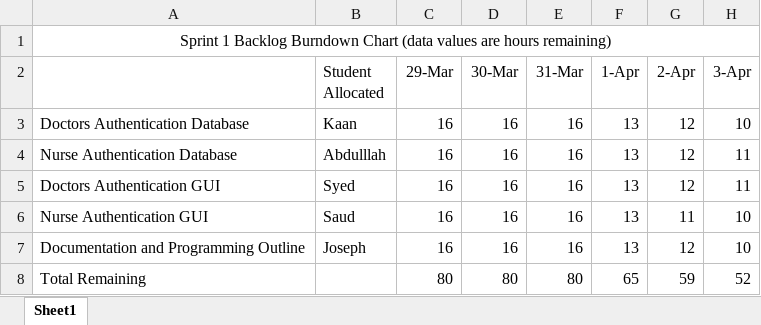
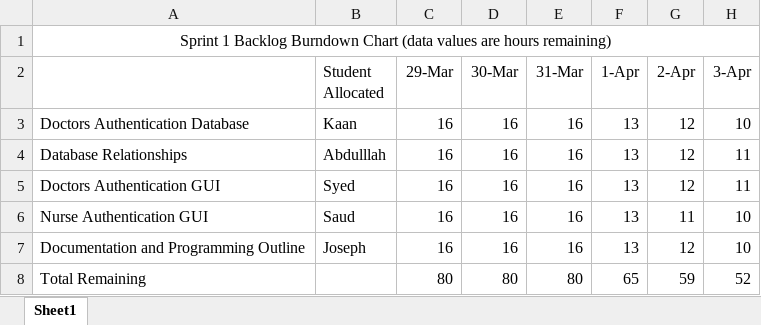
Before and after one commit to JosephSalmond/INB201, an Excel workbook: Documentation/Burndown Chart Sprint 2 Complete.xlsx, sheet Sheet1, drawn as a sheet; only a part is shown; values as stored, in another font and other column widths than the file's, no borders; charts and pictures not drawn; the diff names each change by its address in the sheet, - before the commit and + after, or states it on an @@ line.

```diff
--- a/Documentation/Burndown Chart Sprint 2 Complete.xlsx (sheet Sheet1)
+++ b/Documentation/Burndown Chart Sprint 2 Complete.xlsx (sheet Sheet1)
-A4: Nurse Authentication Database
+A4: Database Relationships
```
Also changed, not shown: charts or pictures, 2 other files.
